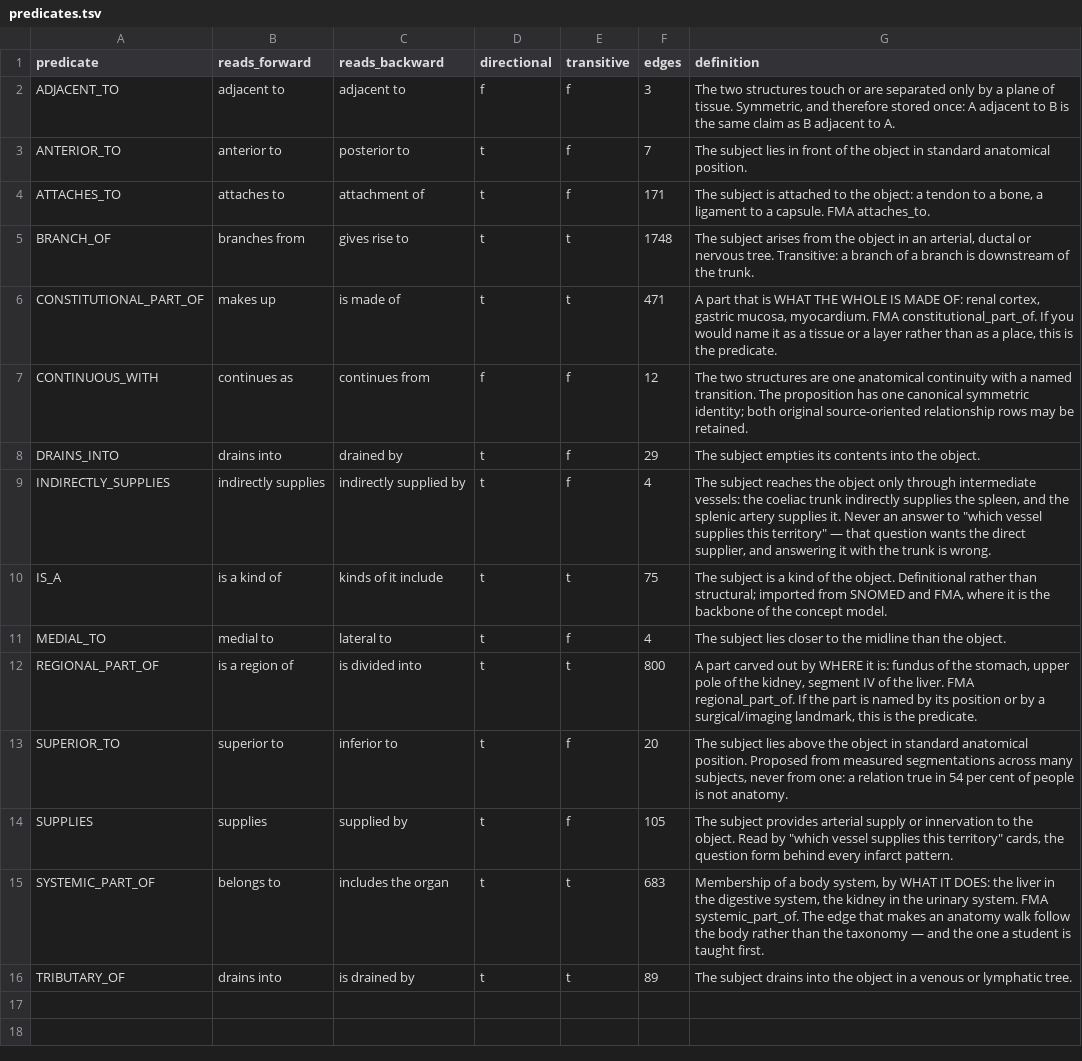
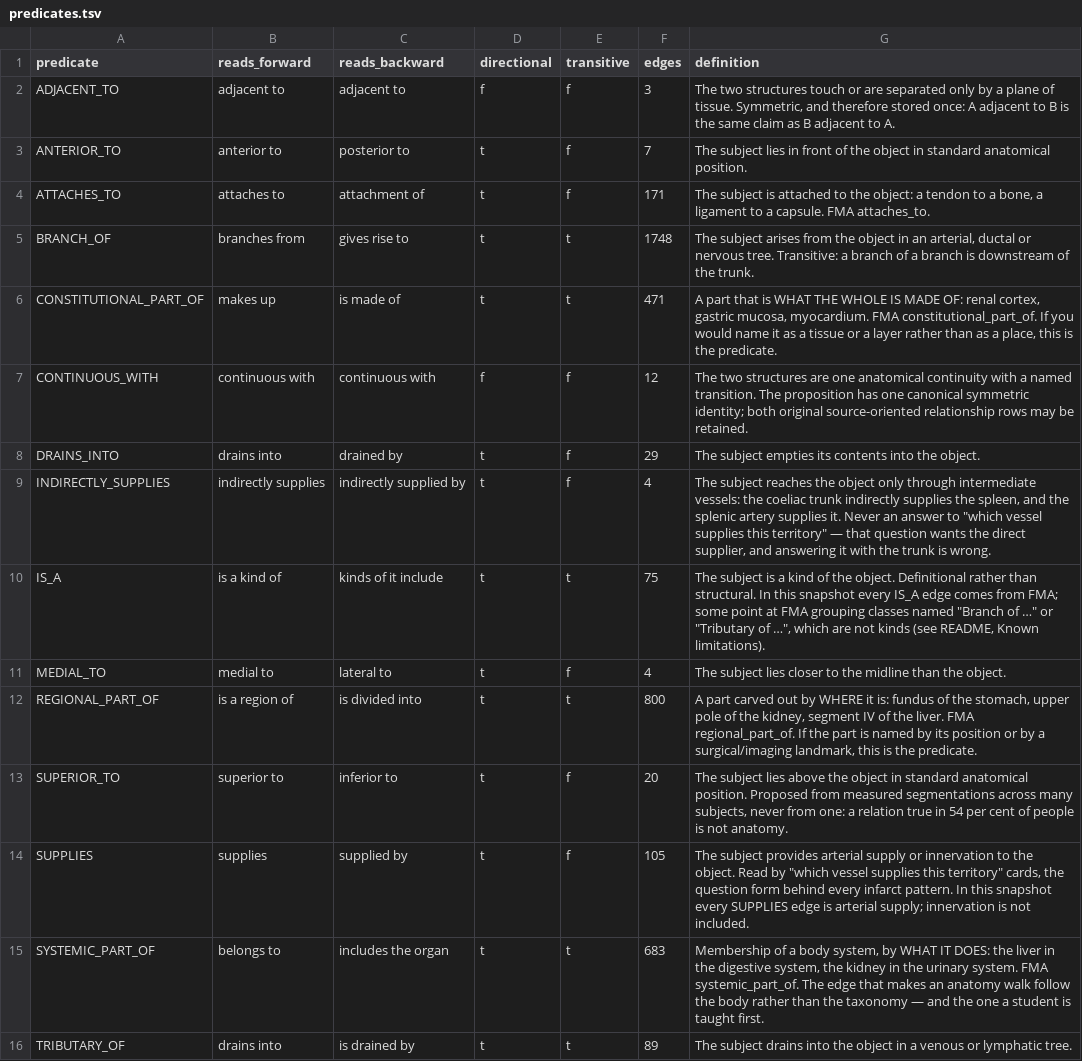
Before and after one commit to Nobody49/katalyser-anatomy-graph, a TSV file: data/predicates.tsv, drawn as a sheet.

```diff
--- a/data/predicates.tsv
+++ b/data/predicates.tsv
@@ -6,6 +6,6 @@ BRANCH_OF	branches from	gives rise to	t	t	1748	The subject arises from the objec
 CONSTITUTIONAL_PART_OF	makes up	is made of	t	t	471	A part that is WHAT THE WHOLE IS MADE OF: renal cortex, gastric mucosa, myocardium. FMA constitutional_part_of. If you would name it as a tissue or a layer rather than as a place, this is the predicate.
-CONTINUOUS_WITH	continues as	continues from	f	f	12	The two structures are one anatomical continuity with a named transition. The proposition has one canonical symmetric identity; both original source-oriented relationship rows may be retained.
+CONTINUOUS_WITH	continuous with	continuous with	f	f	12	The two structures are one anatomical continuity with a named transition. The proposition has one canonical symmetric identity; both original source-oriented relationship rows may be retained.
 DRAINS_INTO	drains into	drained by	t	f	29	The subject empties its contents into the object.
 INDIRECTLY_SUPPLIES	indirectly supplies	indirectly supplied by	t	f	4	"The subject reaches the object only through intermediate vessels: the coeliac trunk indirectly supplies the spleen, and the splenic artery supplies it. Never an answer to ""which vessel supplies this territory"" — that question wants the direct supplier, and answering it with the trunk is wrong."
-IS_A	is a kind of	kinds of it include	t	t	75	The subject is a kind of the object. Definitional rather than structural; imported from SNOMED and FMA, where it is the backbone of the concept model.
+IS_A	is a kind of	kinds of it include	t	t	75	"The subject is a kind of the object. Definitional rather than structural. In this snapshot every IS_A edge comes from FMA; some point at FMA grouping classes named ""Branch of …"" or ""Tributary of …"", which are not kinds (see README, Known limitations)."
 MEDIAL_TO	medial to	lateral to	t	f	4	The subject lies closer to the midline than the object.
@@ -13,3 +13,3 @@ REGIONAL_PART_OF	is a region of	is divided into	t	t	800	A part carved out by WHE
 SUPERIOR_TO	superior to	inferior to	t	f	20	The subject lies above the object in standard anatomical position. Proposed from measured segmentations across many subjects, never from one: a relation true in 54 per cent of people is not anatomy.
-SUPPLIES	supplies	supplied by	t	f	105	"The subject provides arterial supply or innervation to the object. Read by ""which vessel supplies this territory"" cards, the question form behind every infarct pattern."
+SUPPLIES	supplies	supplied by	t	f	105	"The subject provides arterial supply or innervation to the object. Read by ""which vessel supplies this territory"" cards, the question form behind every infarct pattern. In this snapshot every SUPPLIES edge is arterial supply; innervation is not included."
 SYSTEMIC_PART_OF	belongs to	includes the organ	t	t	683	Membership of a body system, by WHAT IT DOES: the liver in the digestive system, the kidney in the urinary system. FMA systemic_part_of. The edge that makes an anatomy walk follow the body rather than the taxonomy — and the one a student is taught first.
```
Also changed, not shown: 4 other files.
